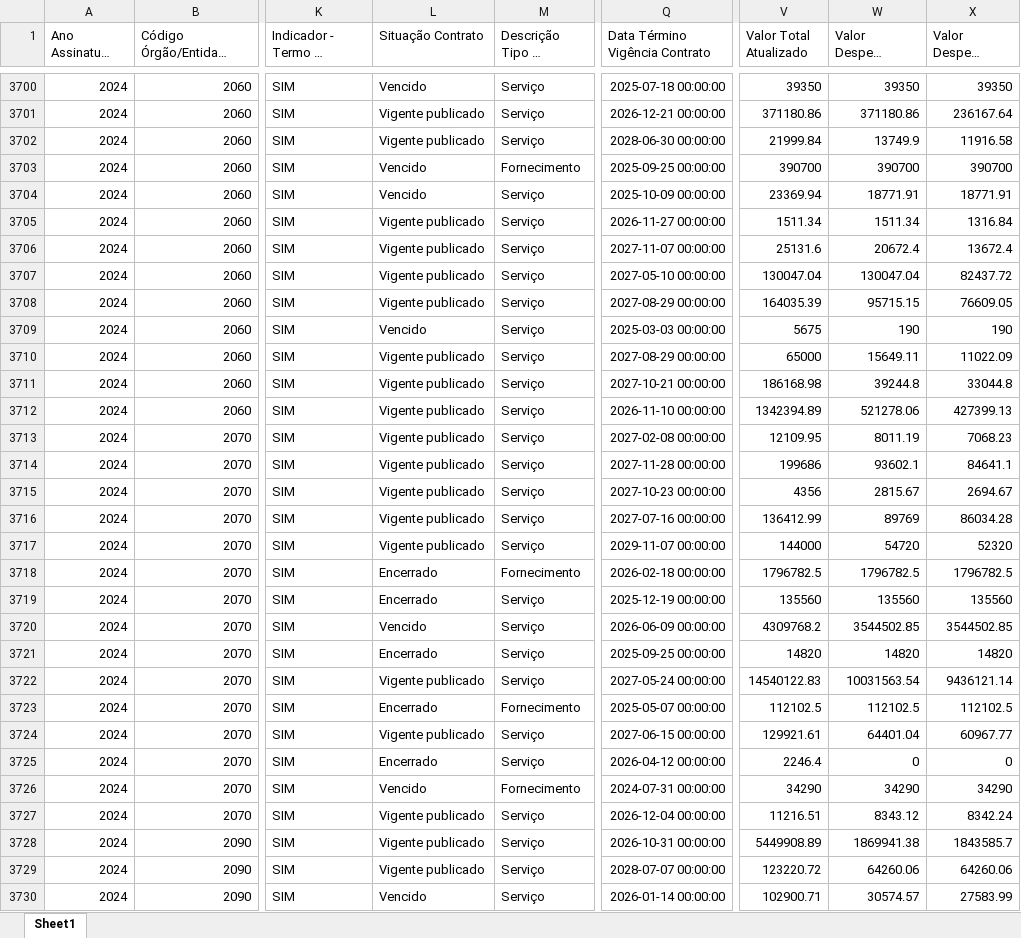
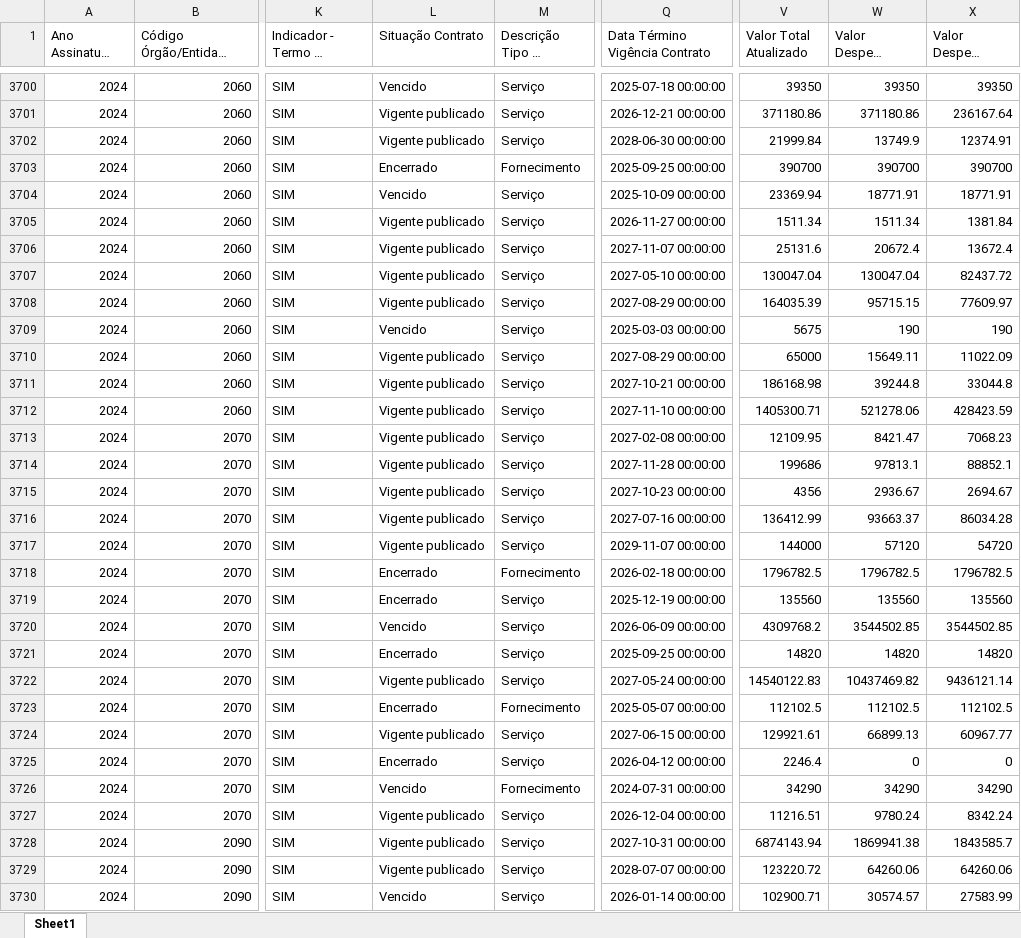
Before and after one commit to transparencia-mg/portal_contratos, an Excel workbook: upload/contratos2024.xlsx, sheet Sheet1, drawn as a sheet; only a part is shown, gaps mark what is left out; long unchanged cells end in …; values as stored, in another font and other column widths than the file's, no borders; the diff covers the shown part only; the diff names each change by its address in the sheet, - before the commit and + after, or states it on an @@ line.

```diff
--- a/upload/contratos2024.xlsx (sheet Sheet1)
+++ b/upload/contratos2024.xlsx (sheet Sheet1)
-X3702 (Valor Despesa Liquidada): 11916.58
+X3702 (Valor Despesa Liquidada): 12374.91
-L3703 (Situação Contrato): Vencido
+L3703 (Situação Contrato): Encerrado
-X3705 (Valor Despesa Liquidada): 1316.84
+X3705 (Valor Despesa Liquidada): 1381.84
-X3708 (Valor Despesa Liquidada): 76609.05
+X3708 (Valor Despesa Liquidada): 77609.97
-Q3712 (Data Término Vigência Contrato): 2026-11-10 00:00:00
+Q3712 (Data Término Vigência Contrato): 2027-11-10 00:00:00
-V3712 (Valor Total Atualizado): 1342394.89
+V3712 (Valor Total Atualizado): 1405300.71
-X3712 (Valor Despesa Liquidada): 427399.13
+X3712 (Valor Despesa Liquidada): 428423.59
-W3713 (Valor Despesa Empenhada): 8011.19
+W3713 (Valor Despesa Empenhada): 8421.47
-W3714 (Valor Despesa Empenhada): 93602.1
+W3714 (Valor Despesa Empenhada): 97813.1
-X3714 (Valor Despesa Liquidada): 84641.1
+X3714 (Valor Despesa Liquidada): 88852.1
-W3715 (Valor Despesa Empenhada): 2815.67
+W3715 (Valor Despesa Empenhada): 2936.67
-W3716 (Valor Despesa Empenhada): 89769
+W3716 (Valor Despesa Empenhada): 93663.37
-W3717 (Valor Despesa Empenhada): 54720
+W3717 (Valor Despesa Empenhada): 57120
-X3717 (Valor Despesa Liquidada): 52320
+X3717 (Valor Despesa Liquidada): 54720
-W3722 (Valor Despesa Empenhada): 10031563.54
+W3722 (Valor Despesa Empenhada): 10437469.82
-W3724 (Valor Despesa Empenhada): 64401.04
+W3724 (Valor Despesa Empenhada): 66899.13
-W3727 (Valor Despesa Empenhada): 8343.12
+W3727 (Valor Despesa Empenhada): 9780.24
-Q3728 (Data Término Vigência Contrato): 2026-10-31 00:00:00
+Q3728 (Data Término Vigência Contrato): 2027-10-31 00:00:00
-V3728 (Valor Total Atualizado): 5449908.89
+V3728 (Valor Total Atualizado): 6874143.94
```
Also changed, not shown: 2 added rows, 2 removed rows and 696 edited cells elsewhere in this sheet, upload/contratos2022.xlsx, upload/contratos2023.xlsx, 7 other files.
